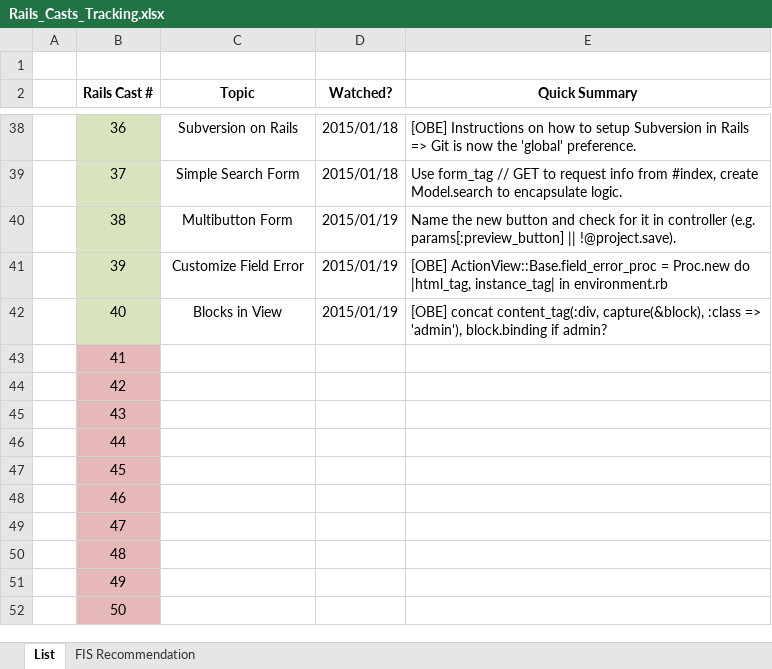
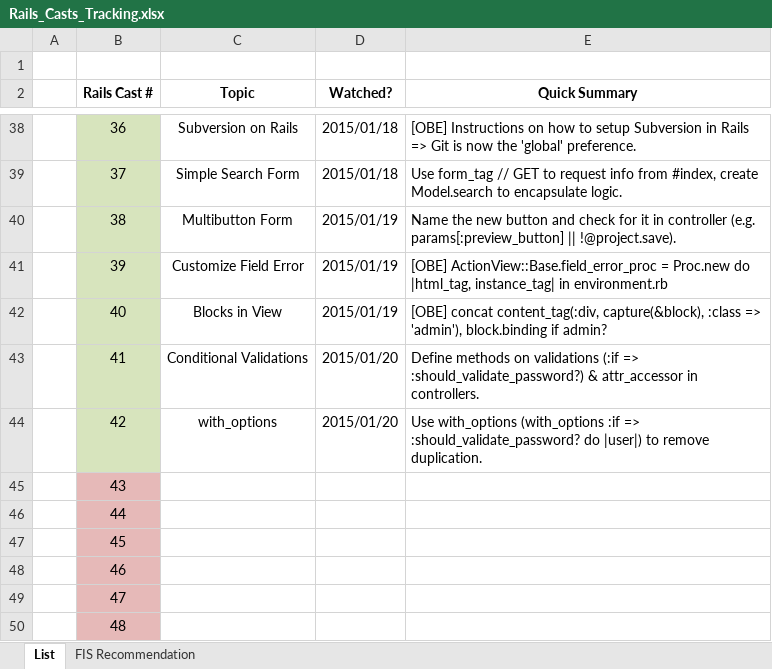
Before and after one commit to CarlosPlusPlus/_Learn-To-Code-Ruby_Rails, an Excel workbook: Rails_Casts_Tracking.xlsx, sheet List, drawn as a sheet; only a part is shown, gaps mark what is left out; the shorter side is filled out with more unchanged rows; values as stored, in another font and other column widths than the file's, no borders; the diff names each change by its address in the sheet, - before the commit and + after, or states it on an @@ line.

Commit message:
Watches RailsCasts Episode(s) 041, 042.

```diff
--- a/Rails_Casts_Tracking.xlsx (sheet List)
+++ b/Rails_Casts_Tracking.xlsx (sheet List)
-B43:B44 fill: #E6B9B8
+B43:B44 fill: #D7E4BD
-C43 (Topic): (empty)
+C43 (Topic): Conditional Validations
-D43:D44 (Watched?): (empty)
+D43:D44 (Watched?): 2015/01/20
-E43 (Quick Summary): (empty)
+E43 (Quick Summary): Define methods on validations (:if => :should_validate_password?) & attr_accessor in controllers.
-C44 (Topic): (empty)
+C44 (Topic): with_options
-E44 (Quick Summary): (empty)
+E44 (Quick Summary): Use with_options (with_options :if => :should_validate_password? do |user|) to remove duplication.
```
